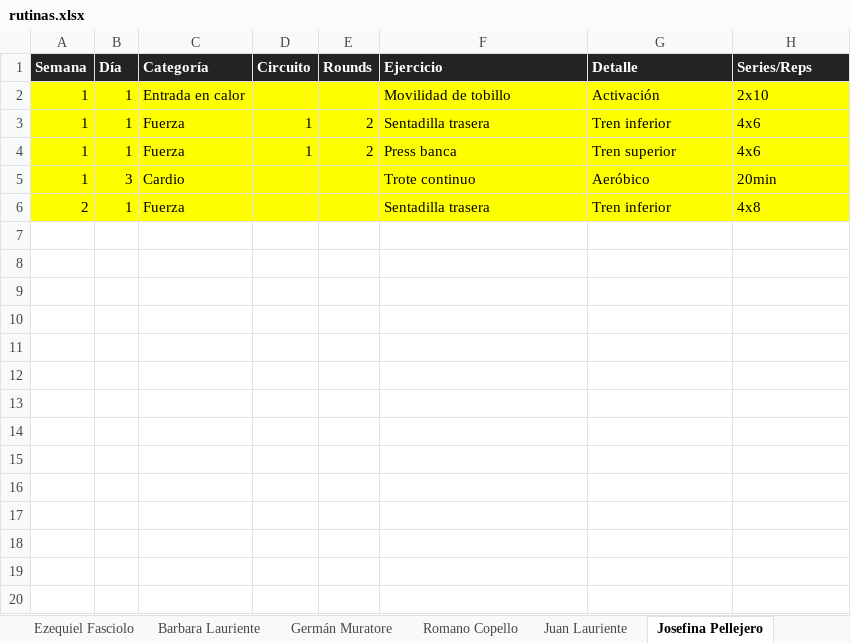
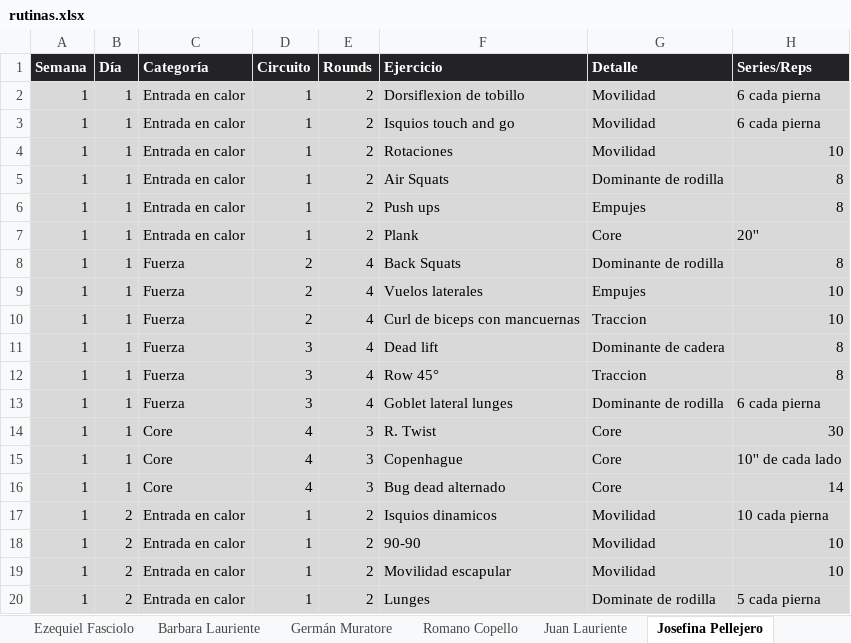
Before and after one commit to erictomanovich-web/profe.eric.app, an Excel workbook: pwa/rutinas.xlsx, sheet Josefina Pellejero, drawn as a sheet; only a part is shown; values as stored, in another font and other column widths than the file's, no borders; removed rows and columns are numbered as before the commit, all else as after; the diff covers the shown part only; the diff names each change by its address in the sheet, - before the commit and + after, or states it on an @@ line.

```diff
--- a/pwa/rutinas.xlsx (sheet Josefina Pellejero)
+++ b/pwa/rutinas.xlsx (sheet Josefina Pellejero)
+row 2: 1 | 1 | Entrada en calor | 1 | 2 | Dorsiflexion de tobillo | Movilidad | 6 cada pierna
+row 3: 1 | 1 | Entrada en calor | 1 | 2 | Isquios touch and go | Movilidad | 6 cada pierna
-A4:H6 fill: #FFFF00
+A4:H6 fill: #D9D9D9
-D4 (Circuito): (empty)
+D4 (Circuito): 1
-E4 (Rounds): (empty)
+E4 (Rounds): 2
-F4 (Ejercicio): Movilidad de tobillo
+F4 (Ejercicio): Rotaciones
-G4 (Detalle): Activación
+G4 (Detalle): Movilidad
-H4 (Series/Reps): 2x10
+H4 (Series/Reps): 10
-C5:C6 (Categoría): Fuerza
+C5:C6 (Categoría): Entrada en calor
-F5 (Ejercicio): Sentadilla trasera
+F5 (Ejercicio): Air Squats
-G5 (Detalle): Tren inferior
+G5 (Detalle): Dominante de rodilla
-H5:H6 (Series/Reps): 4x6
+H5:H6 (Series/Reps): 8
-F6 (Ejercicio): Press banca
+F6 (Ejercicio): Push ups
-G6 (Detalle): Tren superior
+G6 (Detalle): Empujes
-row 5: 1 | 3 | Cardio |  |  | Trote continuo | Aeróbico | 20min
-row 6: 2 | 1 | Fuerza |  |  | Sentadilla trasera | Tren inferior | 4x8
+row 7: 1 | 1 | Entrada en calor | 1 | 2 | Plank | Core | 20''
+row 8: 1 | 1 | Fuerza | 2 | 4 | Back Squats | Dominante de rodilla | 8
+row 9: 1 | 1 | Fuerza | 2 | 4 | Vuelos laterales | Empujes | 10
+row 10: 1 | 1 | Fuerza | 2 | 4 | Curl de biceps con mancuernas | Traccion | 10
+row 11: 1 | 1 | Fuerza | 3 | 4 | Dead lift | Dominante de cadera | 8
+row 12: 1 | 1 | Fuerza | 3 | 4 | Row 45° | Traccion | 8
+row 13: 1 | 1 | Fuerza | 3 | 4 | Goblet lateral lunges | Dominante de rodilla | 6 cada pierna
+row 14: 1 | 1 | Core | 4 | 3 | R. Twist | Core | 30
+row 15: 1 | 1 | Core | 4 | 3 | Copenhague | Core | 10'' de cada lado
+row 16: 1 | 1 | Core | 4 | 3 | Bug dead alternado | Core | 14
+row 17: 1 | 2 | Entrada en calor | 1 | 2 | Isquios dinamicos | Movilidad | 10 cada pierna
+row 18: 1 | 2 | Entrada en calor | 1 | 2 | 90-90 | Movilidad | 10
+row 19: 1 | 2 | Entrada en calor | 1 | 2 | Movilidad escapular | Movilidad | 10
+row 20: 1 | 2 | Entrada en calor | 1 | 2 | Lunges | Dominate de rodilla | 5 cada pierna
```
Also changed, not shown: 14 added rows elsewhere in this sheet, sheet Juan Lauriente, sheet Candela Stamadianos, sheet Rocio Duchi, sheet Barbara Lauriente, sheet Germán Muratore, sheet Romano Copello, 5 more sheets, other sheet tabs.
